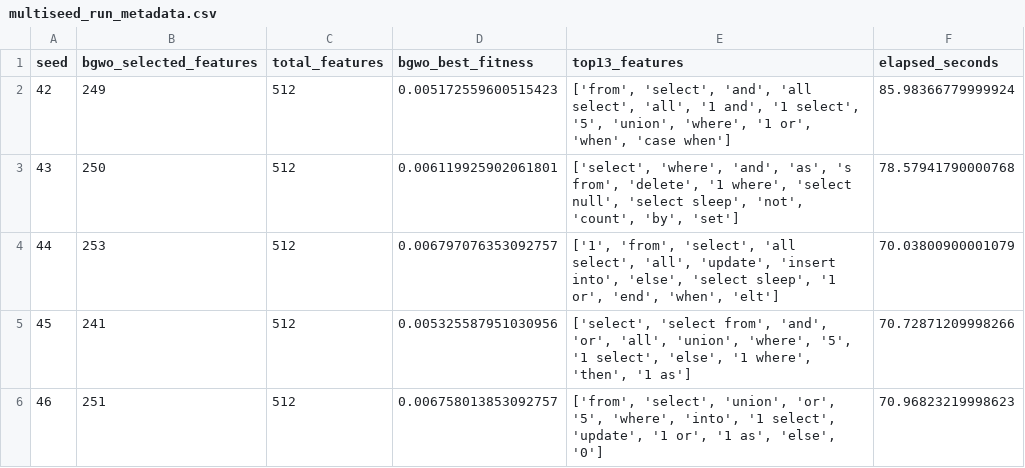
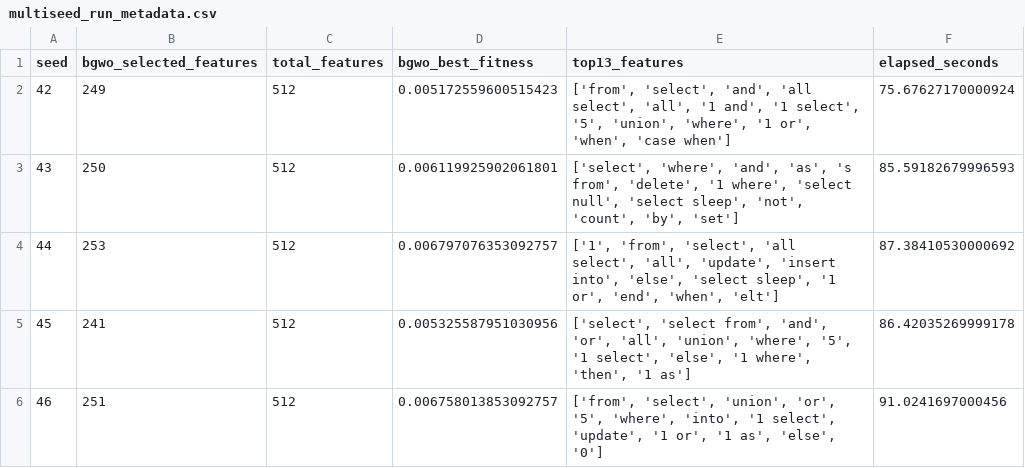
Before and after one commit to m-wasim-alwisi/rf_bgwo, a CSV file: publication_checks_artifacts/multiseed_run_metadata.csv, drawn as a sheet.

```diff
--- a/publication_checks_artifacts/multiseed_run_metadata.csv
+++ b/publication_checks_artifacts/multiseed_run_metadata.csv
@@ -1,6 +1,6 @@
 seed,bgwo_selected_features,total_features,bgwo_best_fitness,top13_features,elapsed_seconds
-42,249,512,0.005172559600515423,"['from', 'select', 'and', 'all select', 'all', '1 and', '1 select', '5', 'union', 'where', '1 or', 'when', 'case when']",85.98366779999924
-43,250,512,0.006119925902061801,"['select', 'where', 'and', 'as', 's from', 'delete', '1 where', 'select null', 'select sleep', 'not', 'count', 'by', 'set']",78.57941790000768
-44,253,512,0.006797076353092757,"['1', 'from', 'select', 'all select', 'all', 'update', 'insert into', 'else', 'select sleep', '1 or', 'end', 'when', 'elt']",70.03800900001079
-45,241,512,0.005325587951030956,"['select', 'select from', 'and', 'or', 'all', 'union', 'where', '5', '1 select', 'else', '1 where', 'then', '1 as']",70.72871209998266
-46,251,512,0.006758013853092757,"['from', 'select', 'union', 'or', '5', 'where', 'into', '1 select', 'update', '1 or', '1 as', 'else', '0']",70.96823219998623
+42,249,512,0.005172559600515423,"['from', 'select', 'and', 'all select', 'all', '1 and', '1 select', '5', 'union', 'where', '1 or', 'when', 'case when']",75.67627170000924
+43,250,512,0.006119925902061801,"['select', 'where', 'and', 'as', 's from', 'delete', '1 where', 'select null', 'select sleep', 'not', 'count', 'by', 'set']",85.59182679996593
+44,253,512,0.006797076353092757,"['1', 'from', 'select', 'all select', 'all', 'update', 'insert into', 'else', 'select sleep', '1 or', 'end', 'when', 'elt']",87.38410530000692
+45,241,512,0.005325587951030956,"['select', 'select from', 'and', 'or', 'all', 'union', 'where', '5', '1 select', 'else', '1 where', 'then', '1 as']",86.42035269999178
+46,251,512,0.006758013853092757,"['from', 'select', 'union', 'or', '5', 'where', 'into', '1 select', 'update', '1 or', '1 as', 'else', '0']",91.0241697000456
```
Also changed, not shown: publication_checks_artifacts/checklist_summary.csv, 8 other files.
